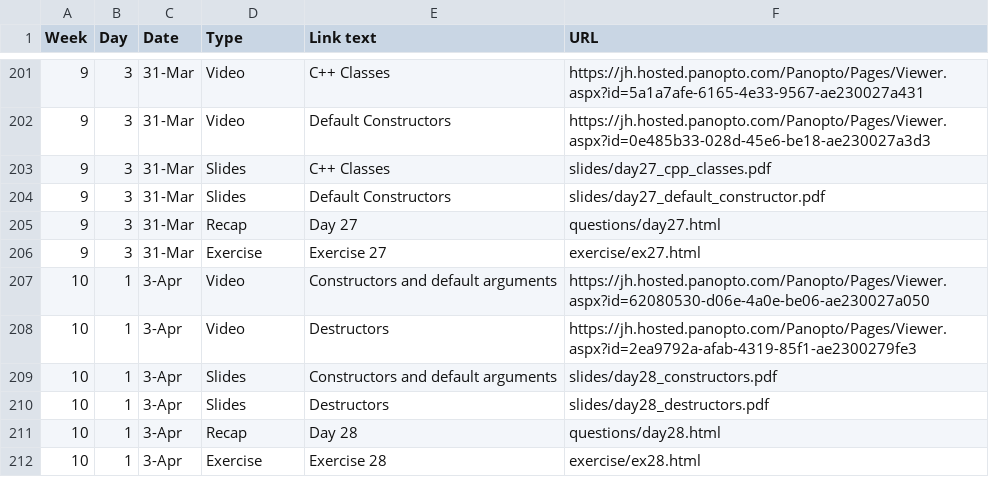
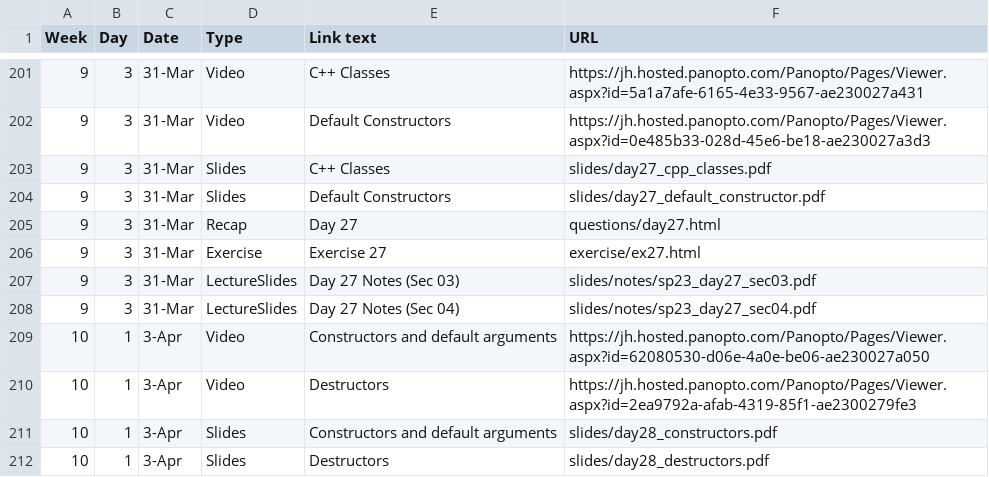
Before and after one commit to vivek-booshan/cs220-sp23, a CSV file: material.csv, drawn as a sheet; only a part is shown, gaps mark what is left out; the shorter side is filled out with more unchanged rows.

Commit message:
day 27 notes for sec 03/04

```diff
--- a/material.csv
+++ b/material.csv
@@ -206,2 +206,4 @@ Week,Day,Date,Type,Link text,URL
 9,3,31-Mar,Exercise,Exercise 27,exercise/ex27.html
+9,3,31-Mar,LectureSlides,"Day 27 Notes (Sec 03)",slides/notes/sp23_day27_sec03.pdf
+9,3,31-Mar,LectureSlides,"Day 27 Notes (Sec 04)",slides/notes/sp23_day27_sec04.pdf
 10,1,3-Apr,Video,Constructors and default arguments,https://jh.hosted.panopto.com/Panopto/Pages/Viewer.aspx?id=62080530-d06e-4a0e-be06-ae230027a050
```
Also changed, not shown: 3 other files.
